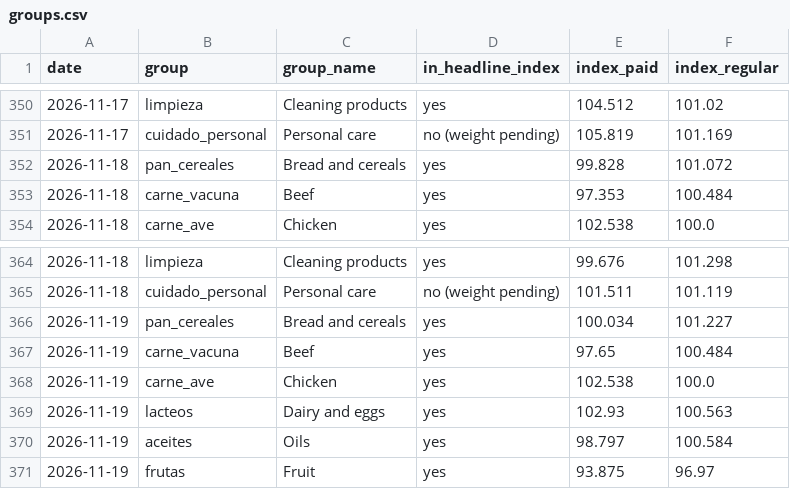
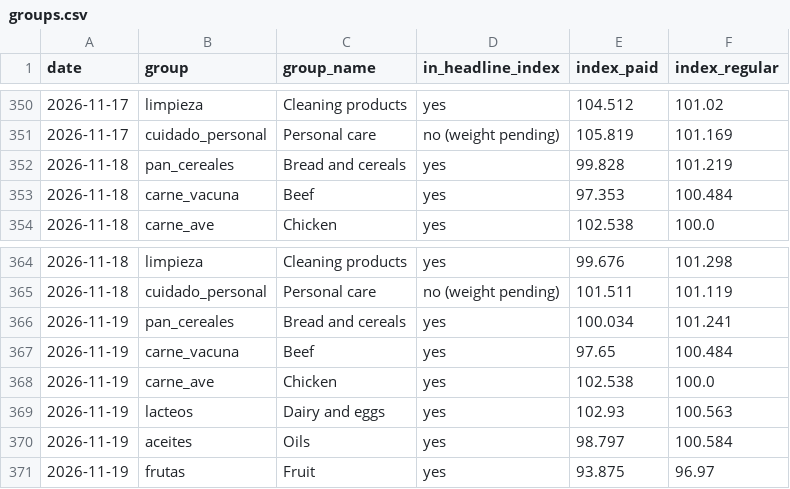
Before and after one commit to ramonpepapolo-lang/la-canasta, a CSV file: index/groups.csv, drawn as a sheet; only a part is shown, gaps mark what is left out.

```diff
--- a/index/groups.csv
+++ b/index/groups.csv
@@ -351,3 +351,3 @@ date,group,group_name,in_headline_index,index_paid,index_regular
 2026-11-17,cuidado_personal,Personal care,no (weight pending),105.819,101.169
-2026-11-18,pan_cereales,Bread and cereals,yes,99.828,101.072
+2026-11-18,pan_cereales,Bread and cereals,yes,99.828,101.219
 2026-11-18,carne_vacuna,Beef,yes,97.353,100.484
@@ -365,3 +365,3 @@ date,group,group_name,in_headline_index,index_paid,index_regular
 2026-11-18,cuidado_personal,Personal care,no (weight pending),101.511,101.119
-2026-11-19,pan_cereales,Bread and cereals,yes,100.034,101.227
+2026-11-19,pan_cereales,Bread and cereals,yes,100.034,101.241
 2026-11-19,carne_vacuna,Beef,yes,97.65,100.484
```
Also changed, not shown: index/daily.csv, index/monthly.csv, 3 other files.
